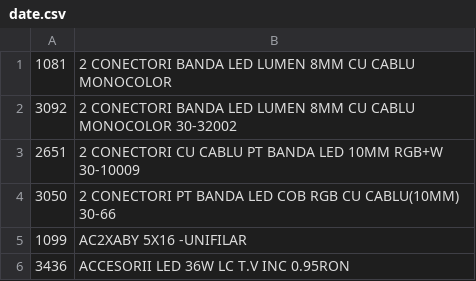
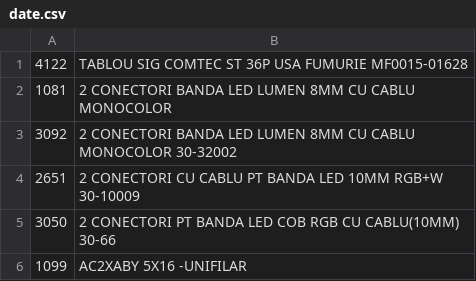
Before and after one commit to Rert90/site-casa-marcat, a CSV file: date.csv, drawn as a sheet; only a part is shown; the shorter side is filled out with more unchanged rows; the diff names each change by its address in the sheet, - before the commit and + after, or states it on an @@ line.

Commit message:
Update date.csv

```diff
--- a/date.csv
+++ b/date.csv
+row 1: 4122 | TABLOU SIG COMTEC ST 36P USA FUMURIE MF0015-01628
```
